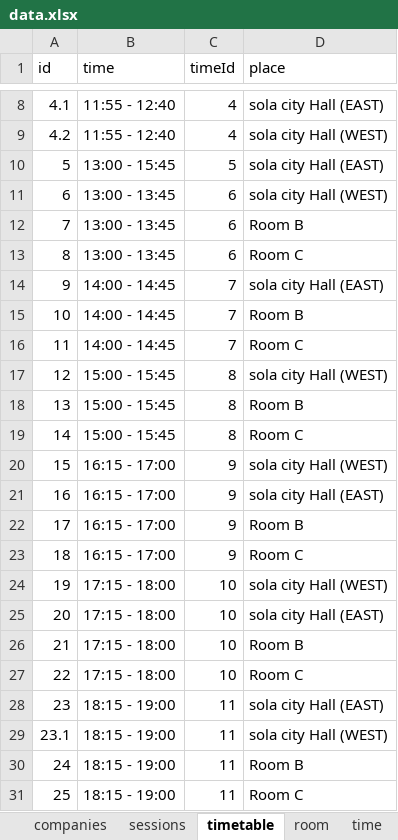
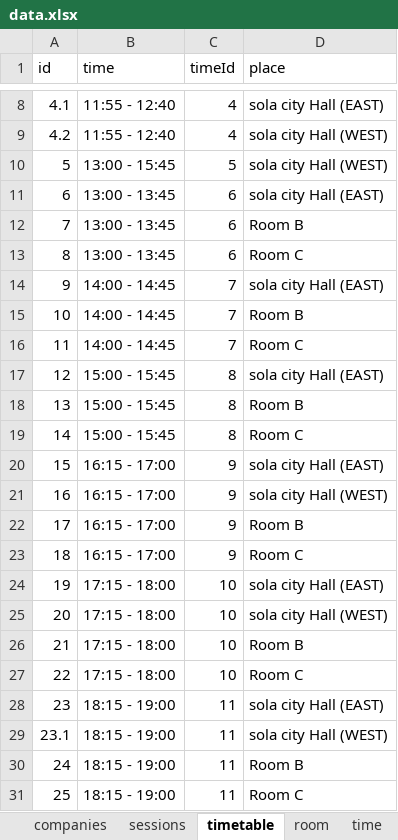
Before and after one commit to jsug-projects/spring-fest-2019, an Excel workbook: data.xlsx, sheet timetable, drawn as a sheet; only a part is shown, gaps mark what is left out; values as stored, in another font and other column widths than the file's, no borders; the diff names each change by its address in the sheet, - before the commit and + after, or states it on an @@ line.

Commit message:
timetable fix

```diff
--- a/data.xlsx (sheet timetable)
+++ b/data.xlsx (sheet timetable)
-D10 (place): sola city Hall (EAST)
+D10 (place): sola city Hall (WEST)
-D11 (place): sola city Hall (WEST)
+D11 (place): sola city Hall (EAST)
-D17 (place): sola city Hall (WEST)
+D17 (place): sola city Hall (EAST)
-D20 (place): sola city Hall (WEST)
+D20 (place): sola city Hall (EAST)
-D21 (place): sola city Hall (EAST)
+D21 (place): sola city Hall (WEST)
-D24 (place): sola city Hall (WEST)
+D24 (place): sola city Hall (EAST)
-D25 (place): sola city Hall (EAST)
+D25 (place): sola city Hall (WEST)
```
Also changed, not shown: sheet sessions, 3 other files.
